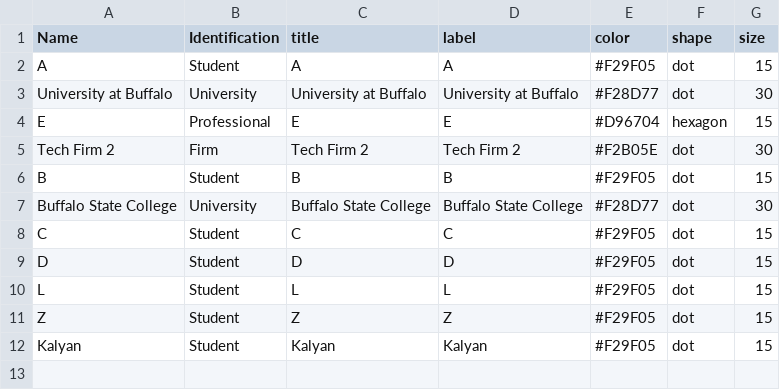
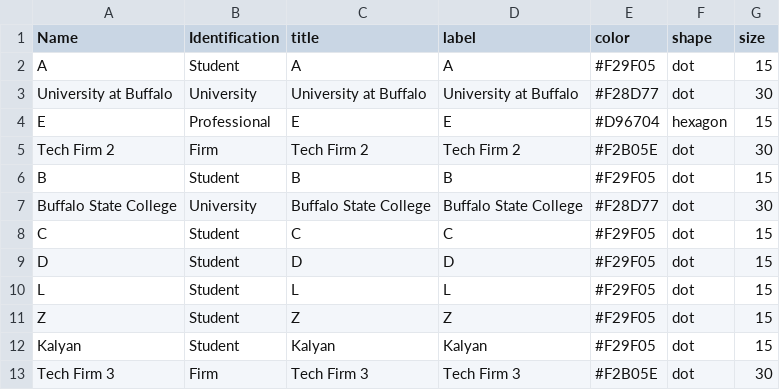
Before and after one commit to Pi-Akash/Bills-Buffalo-Network, a CSV file: Nodes.csv, drawn as a sheet; the diff names each change by its address in the sheet, - before the commit and + after, or states it on an @@ line.

```diff
--- a/Nodes.csv
+++ b/Nodes.csv
+row 13: Tech Firm 3 | Firm | Tech Firm 3 | Tech Firm 3 | #F2B05E | dot | 30
```
Also changed, not shown: Dataset.csv.
